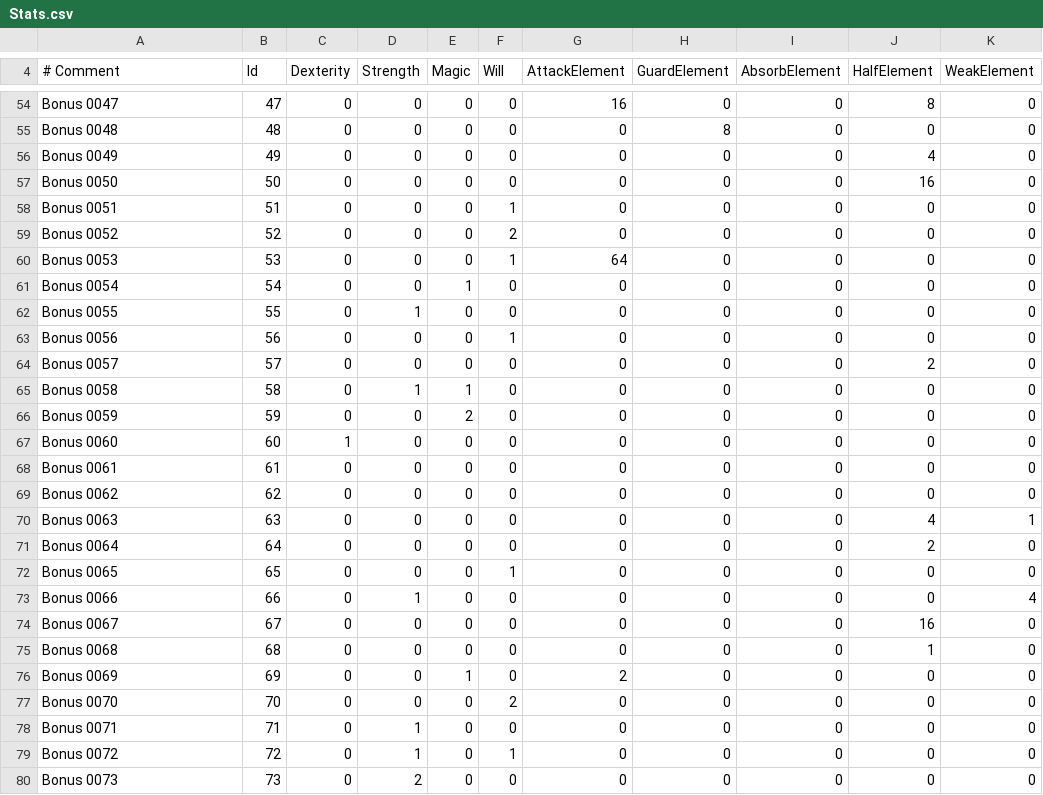
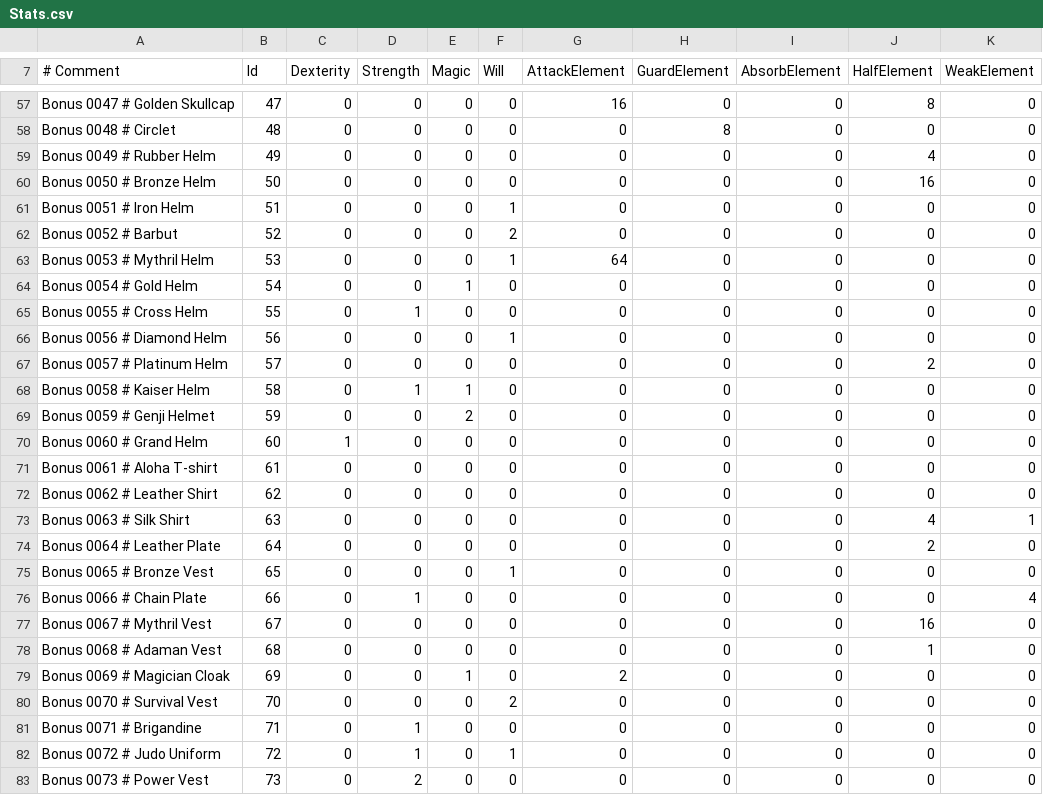
Before and after one commit to Albeoris/Memoria, a CSV file: Memoria.Patcher/StreamingAssets/Data/Items/Stats.csv, drawn as a sheet; only a part is shown, gaps mark what is left out; addresses are those after the commit; the diff covers the shown part only; the diff names each change by its address in the sheet, - before the commit and + after, or states it on an @@ line.

```diff
--- a/Memoria.Patcher/StreamingAssets/Data/Items/Stats.csv
+++ b/Memoria.Patcher/StreamingAssets/Data/Items/Stats.csv
-A57 (# Comment): Bonus 0047
+A57 (# Comment): Bonus 0047 # Golden Skullcap
-A58 (# Comment): Bonus 0048
+A58 (# Comment): Bonus 0048 # Circlet
-A59 (# Comment): Bonus 0049
+A59 (# Comment): Bonus 0049 # Rubber Helm
-A60 (# Comment): Bonus 0050
+A60 (# Comment): Bonus 0050 # Bronze Helm
-A61 (# Comment): Bonus 0051
+A61 (# Comment): Bonus 0051 # Iron Helm
-A62 (# Comment): Bonus 0052
+A62 (# Comment): Bonus 0052 # Barbut
-A63 (# Comment): Bonus 0053
+A63 (# Comment): Bonus 0053 # Mythril Helm
-A64 (# Comment): Bonus 0054
+A64 (# Comment): Bonus 0054 # Gold Helm
-A65 (# Comment): Bonus 0055
+A65 (# Comment): Bonus 0055 # Cross Helm
-A66 (# Comment): Bonus 0056
+A66 (# Comment): Bonus 0056 # Diamond Helm
-A67 (# Comment): Bonus 0057
+A67 (# Comment): Bonus 0057 # Platinum Helm
-A68 (# Comment): Bonus 0058
+A68 (# Comment): Bonus 0058 # Kaiser Helm
-A69 (# Comment): Bonus 0059
+A69 (# Comment): Bonus 0059 # Genji Helmet
-A70 (# Comment): Bonus 0060
+A70 (# Comment): Bonus 0060 # Grand Helm
-A71 (# Comment): Bonus 0061
+A71 (# Comment): Bonus 0061 # Aloha T-shirt
-A72 (# Comment): Bonus 0062
+A72 (# Comment): Bonus 0062 # Leather Shirt
-A73 (# Comment): Bonus 0063
+A73 (# Comment): Bonus 0063 # Silk Shirt
-A74 (# Comment): Bonus 0064
+A74 (# Comment): Bonus 0064 # Leather Plate
-A75 (# Comment): Bonus 0065
+A75 (# Comment): Bonus 0065 # Bronze Vest
-A76 (# Comment): Bonus 0066
+A76 (# Comment): Bonus 0066 # Chain Plate
-A77 (# Comment): Bonus 0067
+A77 (# Comment): Bonus 0067 # Mythril Vest
-A78 (# Comment): Bonus 0068
+A78 (# Comment): Bonus 0068 # Adaman Vest
-A79 (# Comment): Bonus 0069
+A79 (# Comment): Bonus 0069 # Magician Cloak
-A80 (# Comment): Bonus 0070
+A80 (# Comment): Bonus 0070 # Survival Vest
-A81 (# Comment): Bonus 0071
+A81 (# Comment): Bonus 0071 # Brigandine
-A82 (# Comment): Bonus 0072
+A82 (# Comment): Bonus 0072 # Judo Uniform
-A83 (# Comment): Bonus 0073
+A83 (# Comment): Bonus 0073 # Power Vest
```
Also changed, not shown: 3 added rows and 149 edited cells elsewhere in this file, 1 other file.
